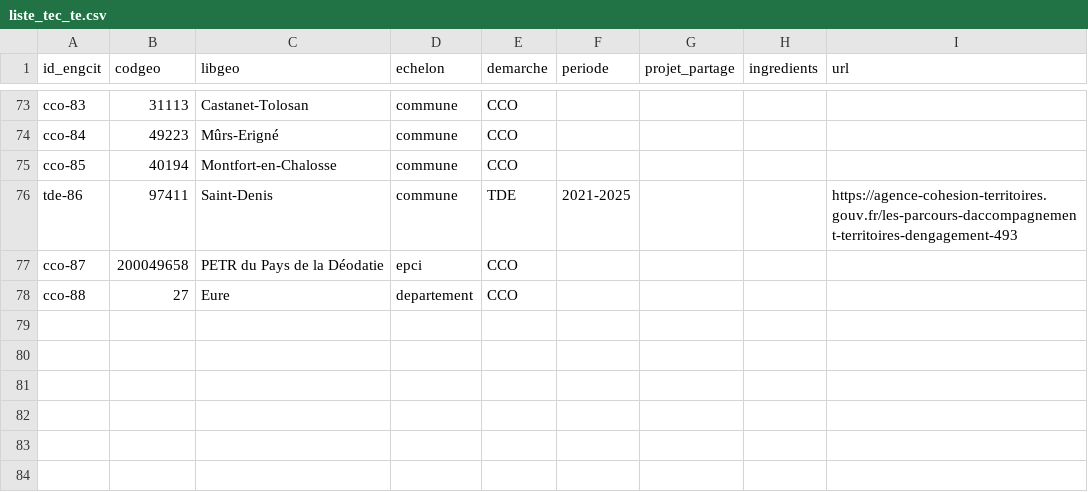
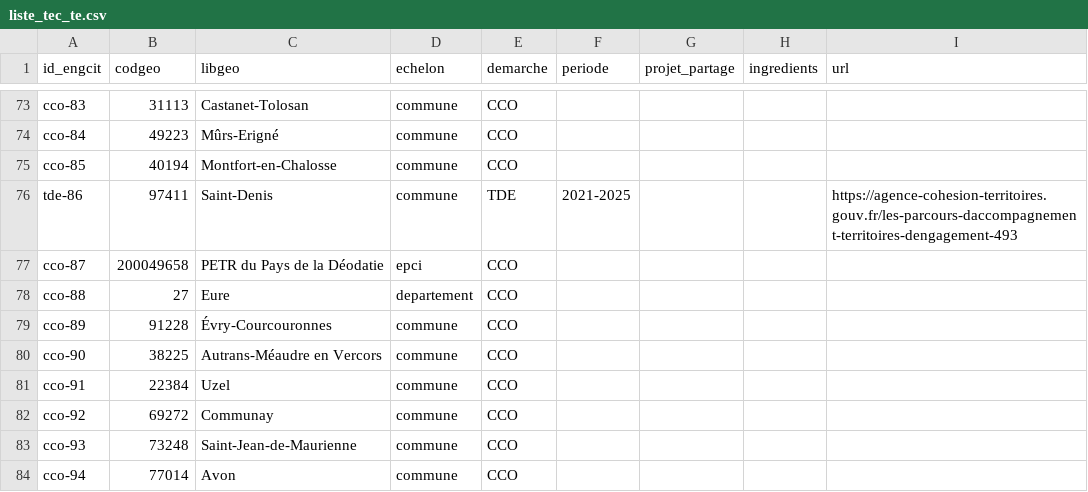
Before and after one commit to anct-carto/engagement-citoyen, a CSV file: data/liste_tec_te.csv, drawn as a sheet; only a part is shown, gaps mark what is left out; the diff names each change by its address in the sheet, - before the commit and + after, or states it on an @@ line.

Commit message:
maj data

```diff
--- a/data/liste_tec_te.csv
+++ b/data/liste_tec_te.csv
+row 79: cco-89 | 91228 | Évry-Courcouronnes | commune | CCO
+row 80: cco-90 | 38225 | Autrans-Méaudre en Vercors | commune | CCO
+row 81: cco-91 | 22384 | Uzel | commune | CCO
+row 82: cco-92 | 69272 | Communay | commune | CCO
+row 83: cco-93 | 73248 | Saint-Jean-de-Maurienne | commune | CCO
+row 84: cco-94 | 77014 | Avon | commune | CCO
```
